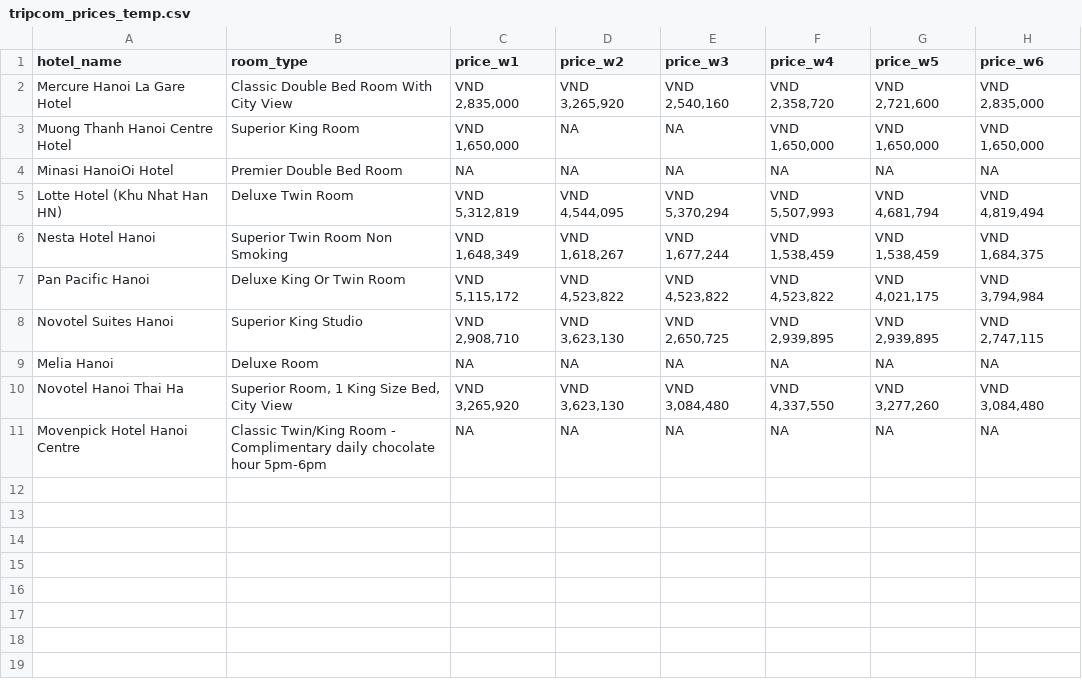
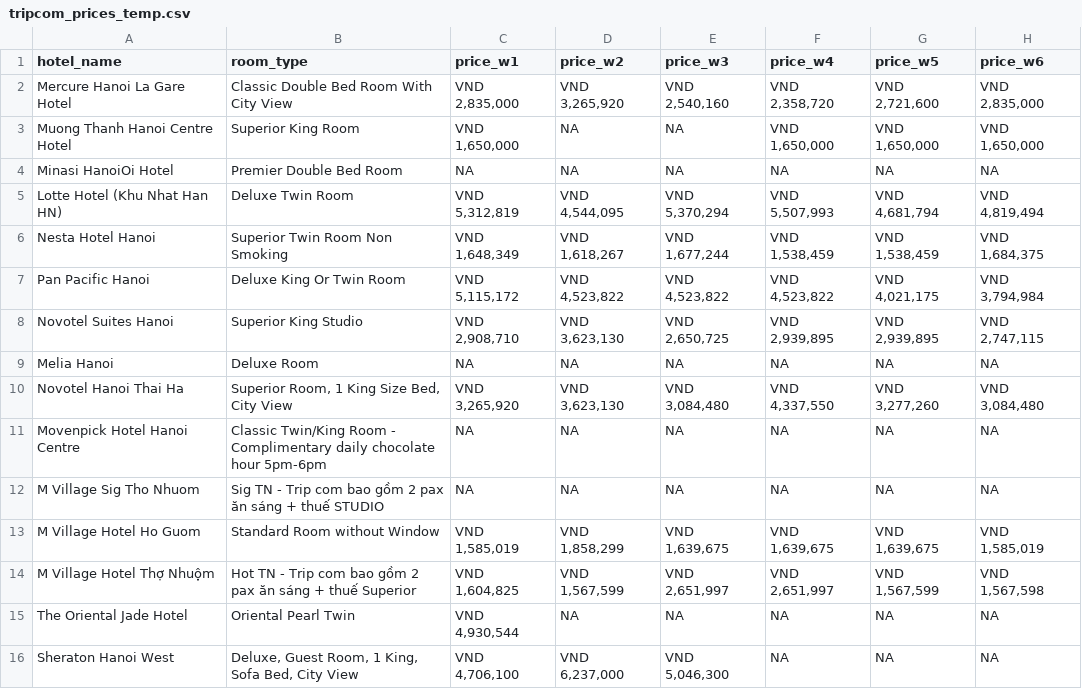
Before and after one commit to hchinhtrung/mvillage-email-template, a CSV file: 31.crawl-tool/trip-HN 2/tripcom_prices_temp.csv, drawn as a sheet; the diff names each change by its address in the sheet, - before the commit and + after, or states it on an @@ line.

Commit message:
Update tripcom_prices_temp.csv

```diff
--- a/31.crawl-tool/trip-HN 2/tripcom_prices_temp.csv
+++ b/31.crawl-tool/trip-HN 2/tripcom_prices_temp.csv
+row 12: M Village Sig Tho Nhuom | Sig TN - Trip com bao gồm 2 pax ăn sáng + thuế STUDIO | NA | NA | NA | NA | NA | NA
+row 13: M Village Hotel Ho Guom | Standard Room without Window | VND 1,585,019 | VND 1,858,299 | VND 1,639,675 | VND 1,639,675 | VND 1,639,675 | VND 1,585,019
+row 14: M Village Hotel Thợ Nhuộm | Hot TN - Trip com bao gồm 2 pax ăn sáng + thuế Superior | VND 1,604,825 | VND 1,567,599 | VND 2,651,997 | VND 2,651,997 | VND 1,567,599 | VND 1,567,598
+row 15: The Oriental Jade Hotel | Oriental Pearl Twin | VND 4,930,544 | NA | NA | NA | NA | NA
+row 16: Sheraton Hanoi West | Deluxe, Guest Room, 1 King, Sofa Bed, City View | VND 4,706,100 | VND 6,237,000 | VND 5,046,300 | NA | NA | NA
```
